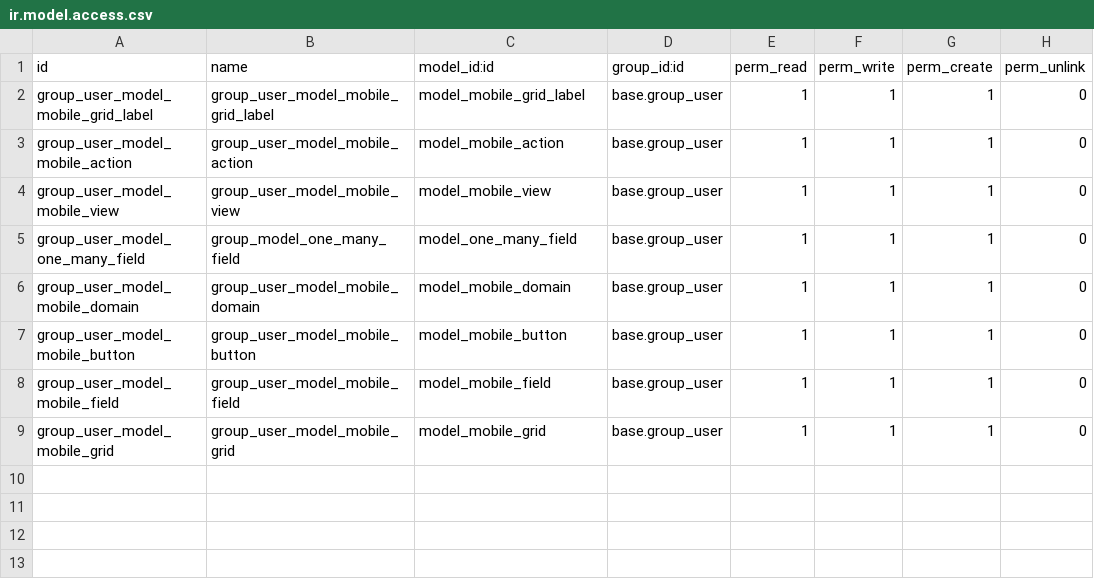
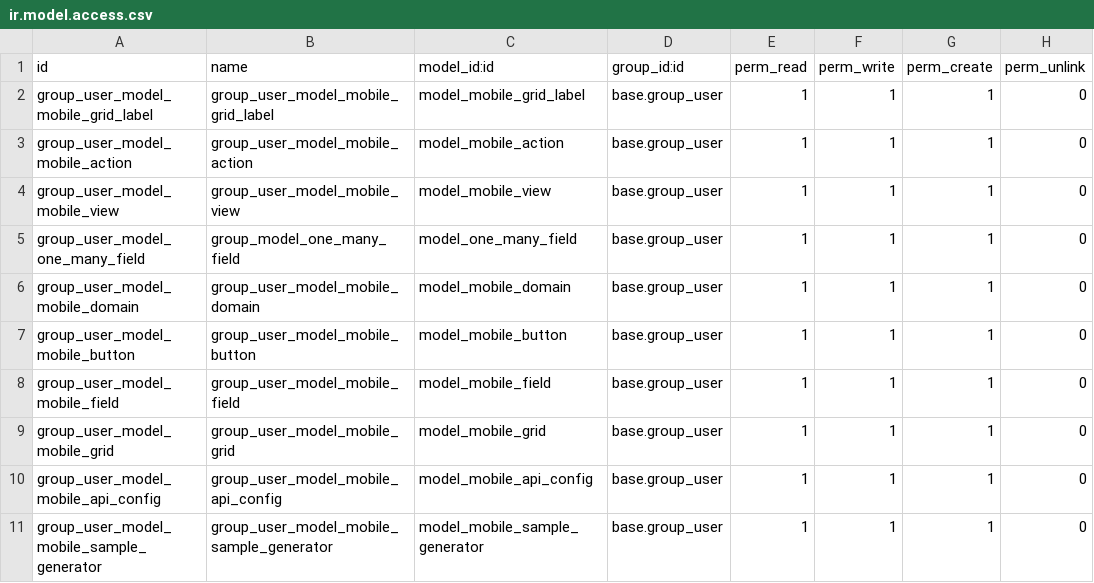
Before and after one commit to gilbert-yuan/odoo_mobile, a CSV file: mobile/security/ir.model.access.csv, drawn as a sheet; the diff names each change by its address in the sheet, - before the commit and + after, or states it on an @@ line.

```diff
--- a/mobile/security/ir.model.access.csv
+++ b/mobile/security/ir.model.access.csv
+row 10: group_user_model_mobile_api_config | group_user_model_mobile_api_config | model_mobile_api_config | base.group_user | 1 | 1 | 1 | 0
+row 11: group_user_model_mobile_sample_generator | group_user_model_mobile_sample_generator | model_mobile_sample_generator | base.group_user | 1 | 1 | 1 | 0
```
Also changed, not shown: 17 other files.
